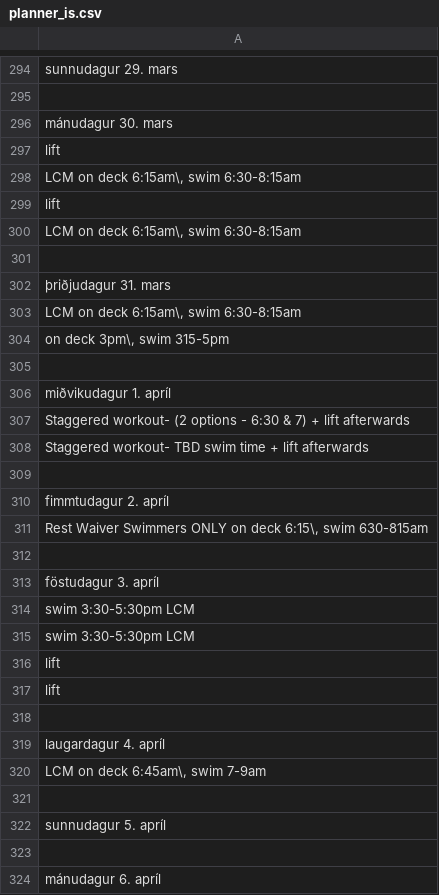
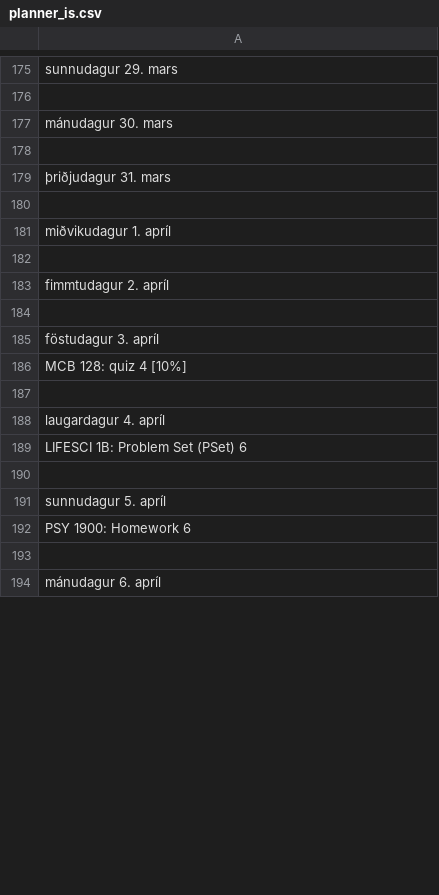
Before and after one commit to kristinhakonardottir/cs32-final-project, a CSV file: planner_is.csv, drawn as a sheet; only a part is shown, gaps mark what is left out; the diff covers the shown part only.

Commit message:
Sat, May 2, 2026, 8:10 PM -04:00

```diff
--- a/planner_is.csv
+++ b/planner_is.csv
@@ -296,28 +177,17 @@ sunnudagur 29. mars
 mánudagur 30. mars
-lift
-"LCM on deck 6:15am\, swim 6:30-8:15am"
-lift
-"LCM on deck 6:15am\, swim 6:30-8:15am"
 
 þriðjudagur 31. mars
-"LCM on deck 6:15am\, swim 6:30-8:15am"
-"on deck 3pm\, swim 315-5pm"
 
 miðvikudagur 1. apríl
-Staggered workout- (2 options - 6:30 & 7) + lift afterwards
-Staggered workout- TBD swim time + lift afterwards
 
 fimmtudagur 2. apríl
-"Rest Waiver Swimmers ONLY on deck 6:15\, swim 630-815am"
 
 föstudagur 3. apríl
-swim 3:30-5:30pm LCM
-swim 3:30-5:30pm LCM
-lift
-lift
+MCB 128: quiz 4 [10%]
 
 laugardagur 4. apríl
-"LCM on deck 6:45am\, swim 7-9am"
+LIFESCI 1B: Problem Set (PSet) 6
 
 sunnudagur 5. apríl
+PSY 1900: Homework 6
 
```
Also changed, not shown: 27 added rows, 137 removed rows and 21 edited cells elsewhere in this file.
